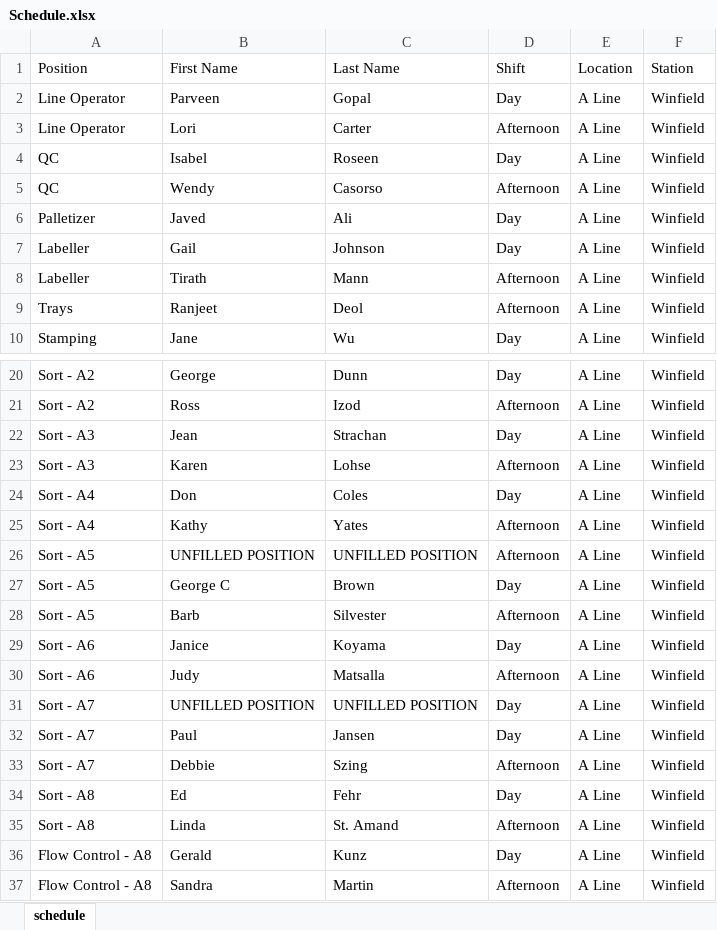
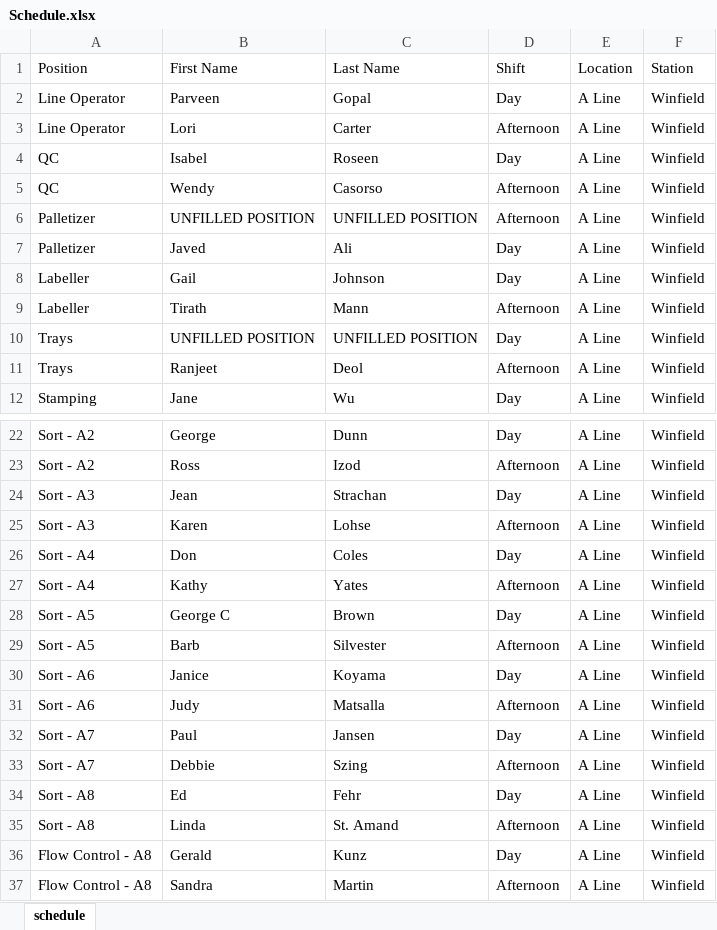
Before and after one commit to alanzanotto/bctree_schedule, an Excel workbook: Schedule.xlsx, sheet schedule, drawn as a sheet; only a part is shown, gaps mark what is left out; values as stored, in another font and other column widths than the file's, no borders; removed rows and columns are numbered as before the commit, all else as after; the diff names each change by its address in the sheet, - before the commit and + after, or states it on an @@ line.

Commit message:
schedule will now show position/shifts that could not find a person for

```diff
--- a/Schedule.xlsx (sheet schedule)
+++ b/Schedule.xlsx (sheet schedule)
+row 6: Palletizer | UNFILLED POSITION | UNFILLED POSITION | Afternoon | A Line | Winfield
+row 10: Trays | UNFILLED POSITION | UNFILLED POSITION | Day | A Line | Winfield
-row 26: Sort - A5 | UNFILLED POSITION | UNFILLED POSITION | Afternoon | A Line | Winfield
-row 31: Sort - A7 | UNFILLED POSITION | UNFILLED POSITION | Day | A Line | Winfield
```
Also changed, not shown: 1 other file.
